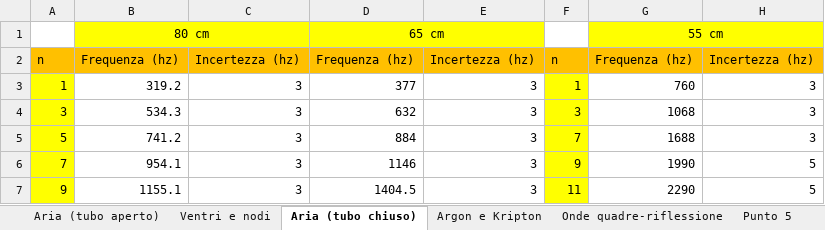
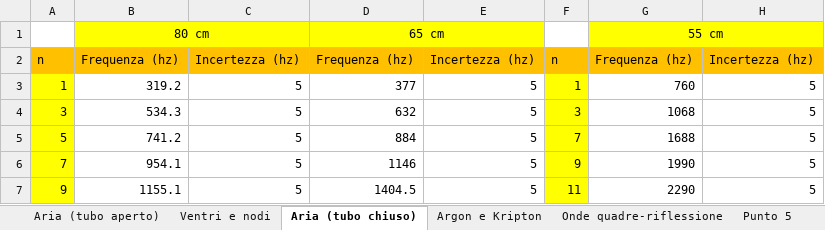
Before and after one commit to matteodeclich/Esperienze-in-laboratorio, an Excel workbook: Tubo risonanza.xlsx, sheet Aria (tubo chiuso), drawn as a sheet; values as stored, in another font and other column widths than the file's, no borders; the diff names each change by its address in the sheet, - before the commit and + after, or states it on an @@ line.

Commit message:
Aggiornamento file excel

```diff
--- a/Tubo risonanza.xlsx (sheet Aria (tubo chiuso))
+++ b/Tubo risonanza.xlsx (sheet Aria (tubo chiuso))
-C3:C7: 3
+C3:C7: 5
-E3:E7: 3
+E3:E7: 5
-H3:H5: 3
+H3:H5: 5
```
